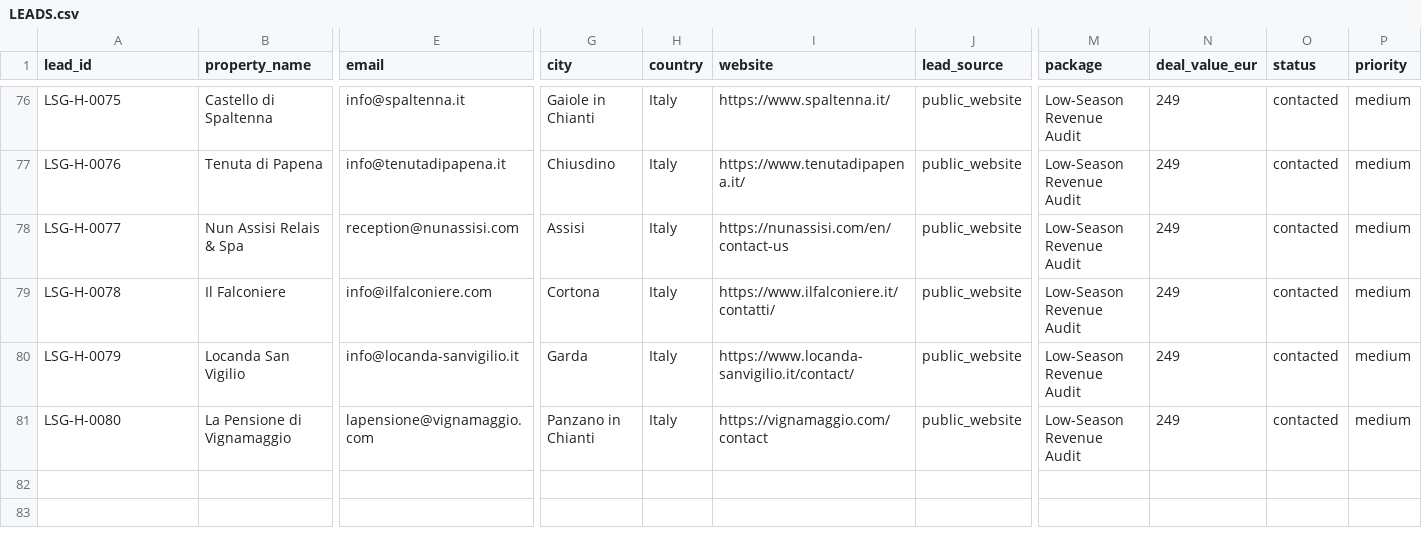
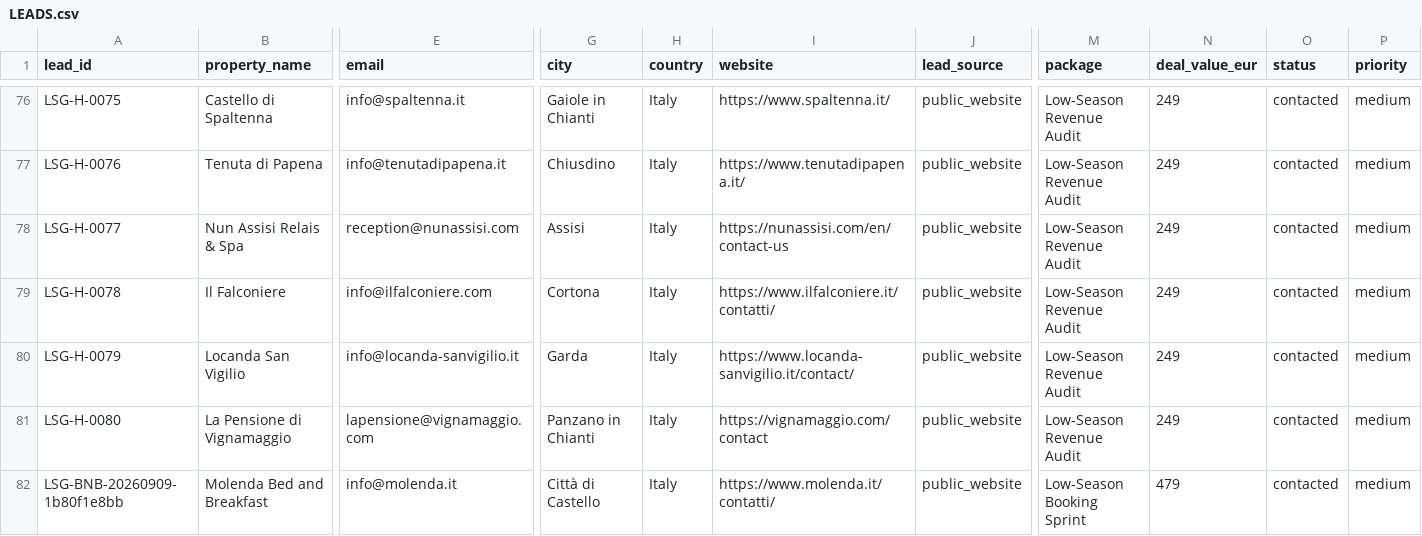
Before and after one commit to vincenzoproto/Lowseasongrowth, a CSV file: crm/LEADS.csv, drawn as a sheet; only a part is shown, gaps mark what is left out; rows hold the shown columns only; the diff names each change by its address in the sheet, - before the commit and + after, or states it on an @@ line.

```diff
--- a/crm/LEADS.csv
+++ b/crm/LEADS.csv
+row 82: LSG-BNB-20260909-1b80f1e8bb | Molenda Bed and Breakfast | info@molenda.it | Città di Castello | Italy | https://www.molenda.it/contatti/ | public_website | Low-Season Booking Sprint | 479 | contacted | medium
```
